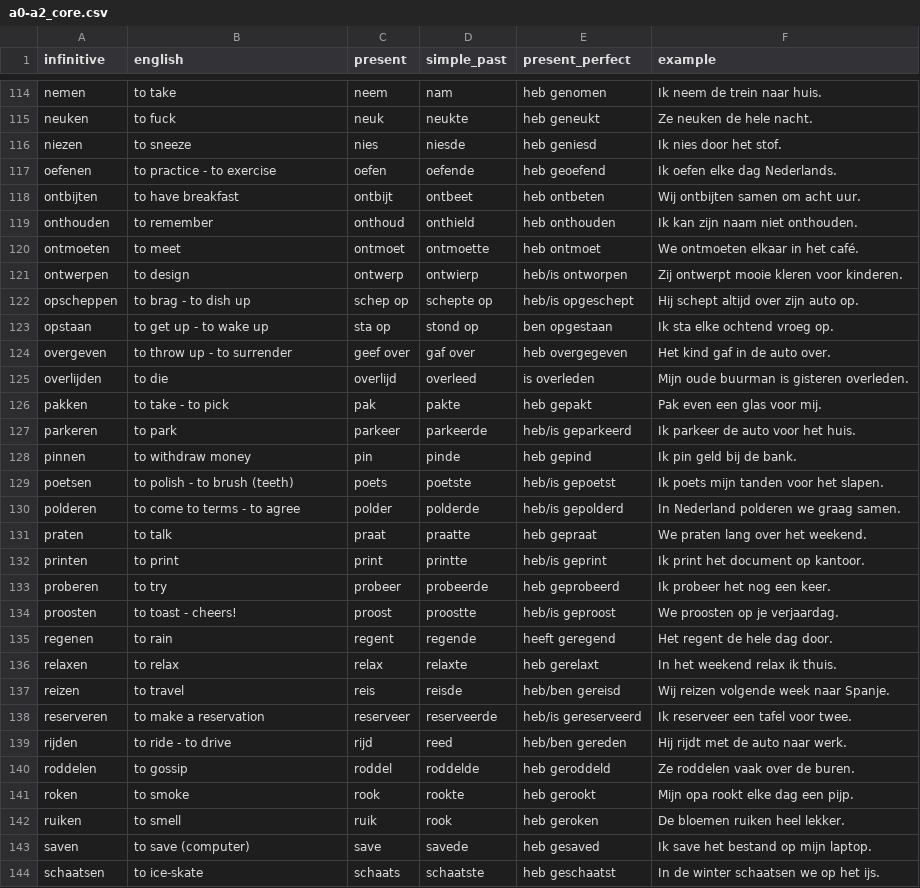
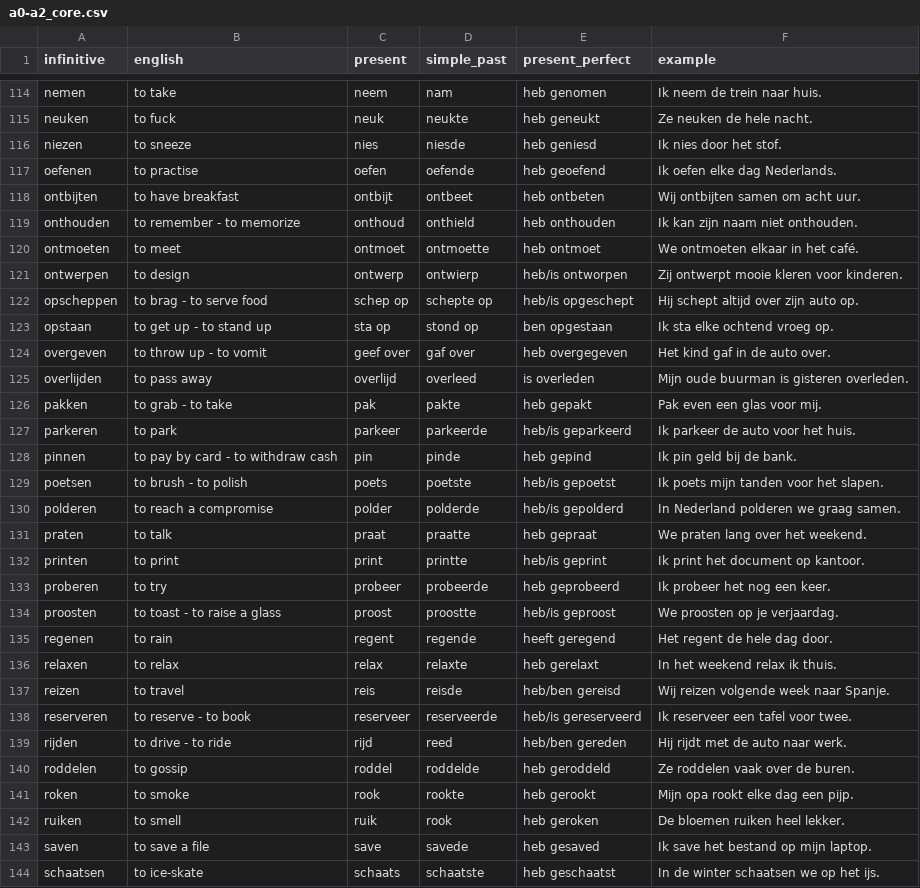
Before and after one commit to burwei/dutch-learning, a CSV file: vocab/verb/a0-a2_core.csv, drawn as a sheet; only a part is shown, gaps mark what is left out; the diff covers the shown part only.

```diff
--- a/vocab/verb/a0-a2_core.csv
+++ b/vocab/verb/a0-a2_core.csv
@@ -116,16 +116,16 @@
 "niezen","to sneeze","nies","niesde","heb geniesd","Ik nies door het stof."
-"oefenen","to practice - to exercise","oefen","oefende","heb geoefend","Ik oefen elke dag Nederlands."
+"oefenen","to practise","oefen","oefende","heb geoefend","Ik oefen elke dag Nederlands."
 "ontbijten","to have breakfast","ontbijt","ontbeet","heb ontbeten","Wij ontbijten samen om acht uur."
-"onthouden","to remember","onthoud","onthield","heb onthouden","Ik kan zijn naam niet onthouden."
+"onthouden","to remember - to memorize","onthoud","onthield","heb onthouden","Ik kan zijn naam niet onthouden."
 "ontmoeten","to meet","ontmoet","ontmoette","heb ontmoet","We ontmoeten elkaar in het café."
 "ontwerpen","to design","ontwerp","ontwierp","heb/is ontworpen","Zij ontwerpt mooie kleren voor kinderen."
-"opscheppen","to brag - to dish up","schep op","schepte op","heb/is opgeschept","Hij schept altijd over zijn auto op."
-"opstaan","to get up - to wake up","sta op","stond op","ben opgestaan","Ik sta elke ochtend vroeg op."
-"overgeven","to throw up - to surrender","geef over","gaf over","heb overgegeven","Het kind gaf in de auto over."
-"overlijden","to die","overlijd","overleed","is overleden","Mijn oude buurman is gisteren overleden."
-"pakken","to take - to pick","pak","pakte","heb gepakt","Pak even een glas voor mij."
+"opscheppen","to brag - to serve food","schep op","schepte op","heb/is opgeschept","Hij schept altijd over zijn auto op."
+"opstaan","to get up - to stand up","sta op","stond op","ben opgestaan","Ik sta elke ochtend vroeg op."
+"overgeven","to throw up - to vomit","geef over","gaf over","heb overgegeven","Het kind gaf in de auto over."
+"overlijden","to pass away","overlijd","overleed","is overleden","Mijn oude buurman is gisteren overleden."
+"pakken","to grab - to take","pak","pakte","heb gepakt","Pak even een glas voor mij."
 "parkeren","to park","parkeer","parkeerde","heb/is geparkeerd","Ik parkeer de auto voor het huis."
-"pinnen","to withdraw money","pin","pinde","heb gepind","Ik pin geld bij de bank."
-"poetsen","to polish - to brush (teeth)","poets","poetste","heb/is gepoetst","Ik poets mijn tanden voor het slapen."
-"polderen","to come to terms - to agree","polder","polderde","heb/is gepolderd","In Nederland polderen we graag samen."
+"pinnen","to pay by card - to withdraw cash","pin","pinde","heb gepind","Ik pin geld bij de bank."
+"poetsen","to brush - to polish","poets","poetste","heb/is gepoetst","Ik poets mijn tanden voor het slapen."
+"polderen","to reach a compromise","polder","polderde","heb/is gepolderd","In Nederland polderen we graag samen."
 "praten","to talk","praat","praatte","heb gepraat","We praten lang over het weekend."
@@ -133,3 +133,3 @@
 "proberen","to try","probeer","probeerde","heb geprobeerd","Ik probeer het nog een keer."
-"proosten","to toast - cheers!","proost","proostte","heb/is geproost","We proosten op je verjaardag."
+"proosten","to toast - to raise a glass","proost","proostte","heb/is geproost","We proosten op je verjaardag."
 "regenen","to rain","regent","regende","heeft geregend","Het regent de hele dag door."
@@ -137,4 +137,4 @@
 "reizen","to travel","reis","reisde","heb/ben gereisd","Wij reizen volgende week naar Spanje."
-"reserveren","to make a reservation","reserveer","reserveerde","heb/is gereserveerd","Ik reserveer een tafel voor twee."
-"rijden","to ride - to drive","rijd","reed","heb/ben gereden","Hij rijdt met de auto naar werk."
+"reserveren","to reserve - to book","reserveer","reserveerde","heb/is gereserveerd","Ik reserveer een tafel voor twee."
+"rijden","to drive - to ride","rijd","reed","heb/ben gereden","Hij rijdt met de auto naar werk."
 "roddelen","to gossip","roddel","roddelde","heb geroddeld","Ze roddelen vaak over de buren."
@@ -142,3 +142,3 @@
 "ruiken","to smell","ruik","rook","heb geroken","De bloemen ruiken heel lekker."
-"saven","to save (computer)","save","savede","heb gesaved","Ik save het bestand op mijn laptop."
+"saven","to save a file","save","savede","heb gesaved","Ik save het bestand op mijn laptop."
 "schaatsen","to ice-skate","schaats","schaatste","heb geschaatst","In de winter schaatsen we op het ijs."
```
Also changed, not shown: 14 added rows and 86 edited cells elsewhere in this file, 19 other files.
